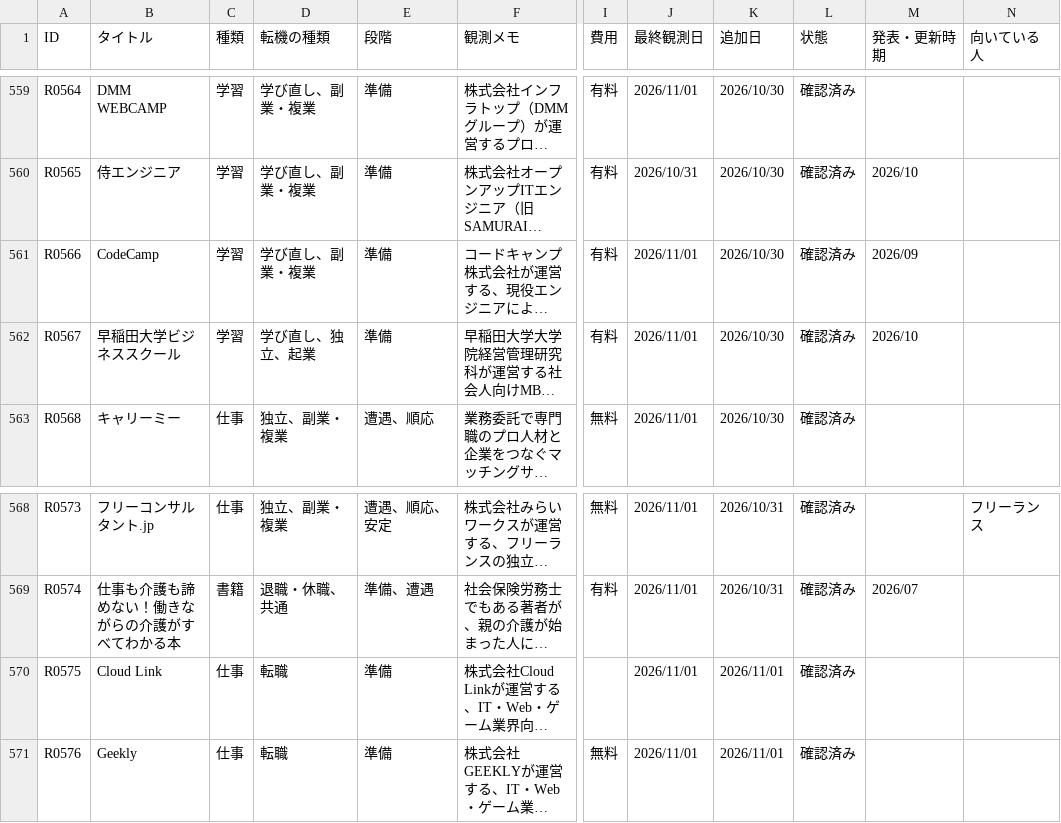
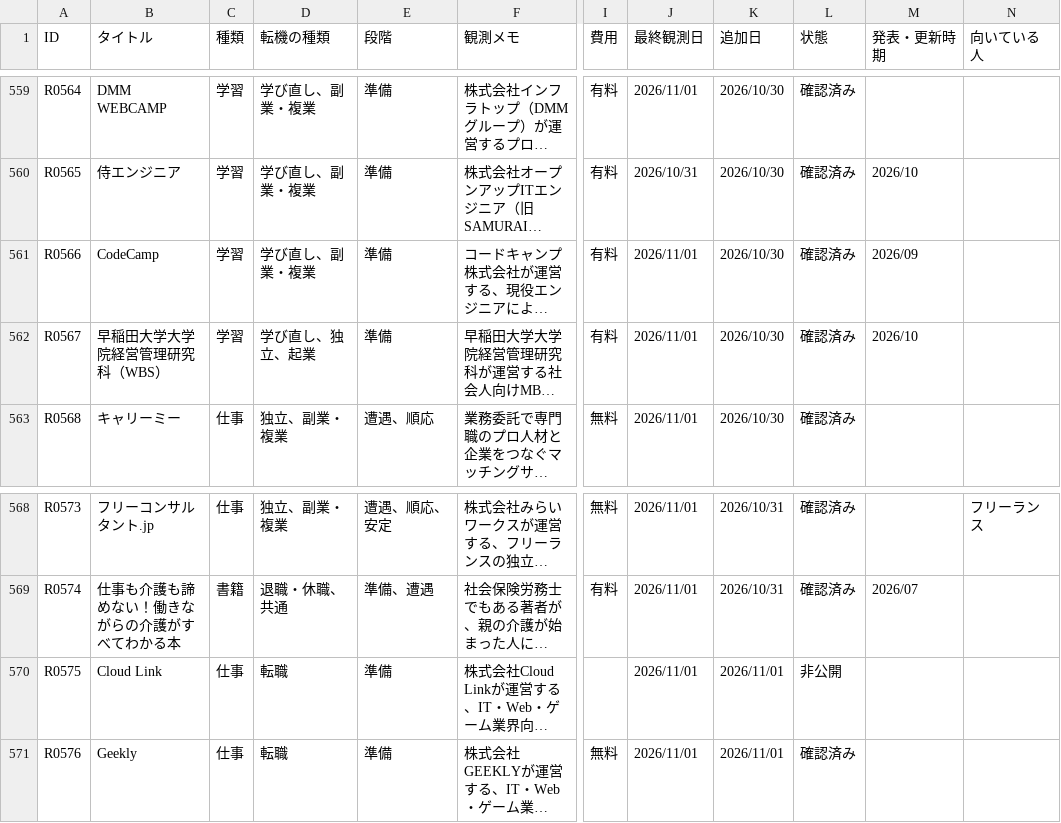
Before and after one commit to ashitano-tenki/ashitano-tenki.github.io, a CSV file: data/latest.csv, drawn as a sheet; only a part is shown, gaps mark what is left out; long unchanged cells end in …; the diff names each change by its address in the sheet, - before the commit and + after, or states it on an @@ line.

```diff
--- a/data/latest.csv
+++ b/data/latest.csv
-B562 (タイトル): 早稲田大学ビジネススクール
+B562 (タイトル): 早稲田大学大学院経営管理研究科（WBS）
-L570 (状態): 確認済み
+L570 (状態): 非公開
```
Also changed, not shown: 1 other file.
